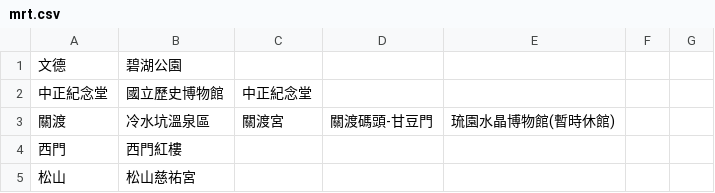
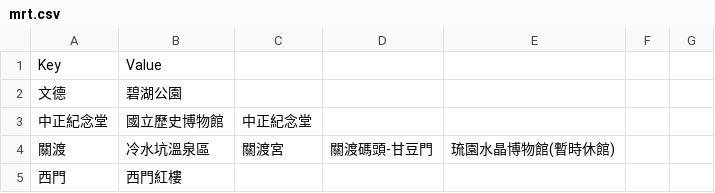
Before and after one commit to Tinggg924/WeHelp-Stage1, a CSV file: week3/Task1/mrt.csv, drawn as a sheet; only a part is shown; the shorter side is filled out with more unchanged rows; the diff names each change by its address in the sheet, - before the commit and + after, or states it on an @@ line.

Commit message:
Add files via upload

```diff
--- a/week3/Task1/mrt.csv
+++ b/week3/Task1/mrt.csv
+row 1: Key | Value
```
